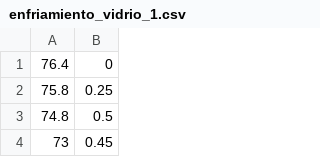
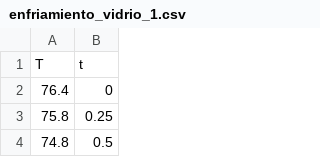
Before and after one commit to cop3891/Lab2_Proyecto1, a CSV file: Datos/enfriamiento_vidrio_1.csv, drawn as a sheet; only a part is shown; the shorter side is filled out with more unchanged rows; the diff names each change by its address in the sheet, - before the commit and + after, or states it on an @@ line.

```diff
--- a/Datos/enfriamiento_vidrio_1.csv
+++ b/Datos/enfriamiento_vidrio_1.csv
+row 1: T | t
```
Also changed, not shown: Datos/enfriamento_poliestireno_1.csv, Datos/enfriamiento_aluminio.csv, 1 other file.
